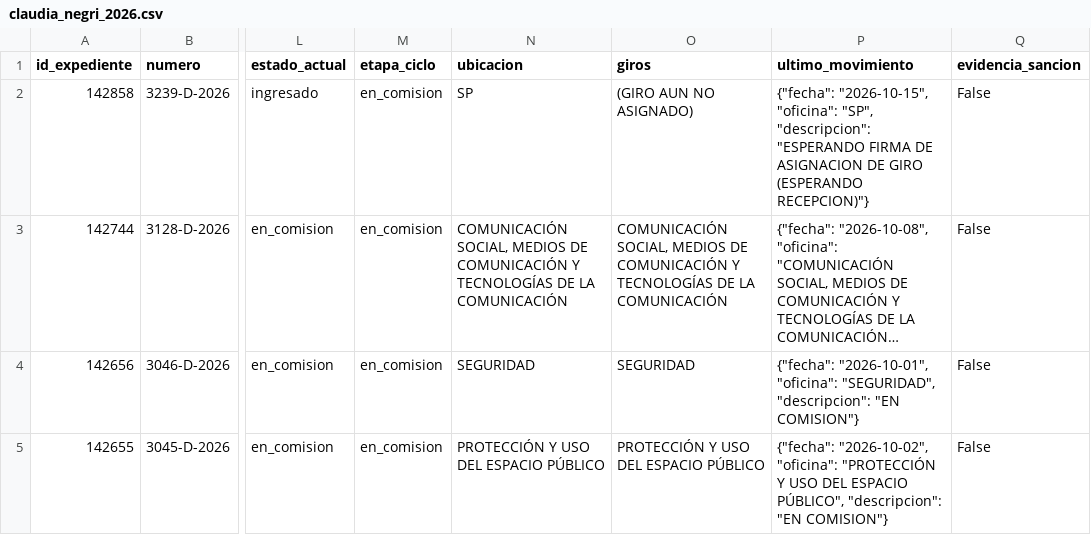
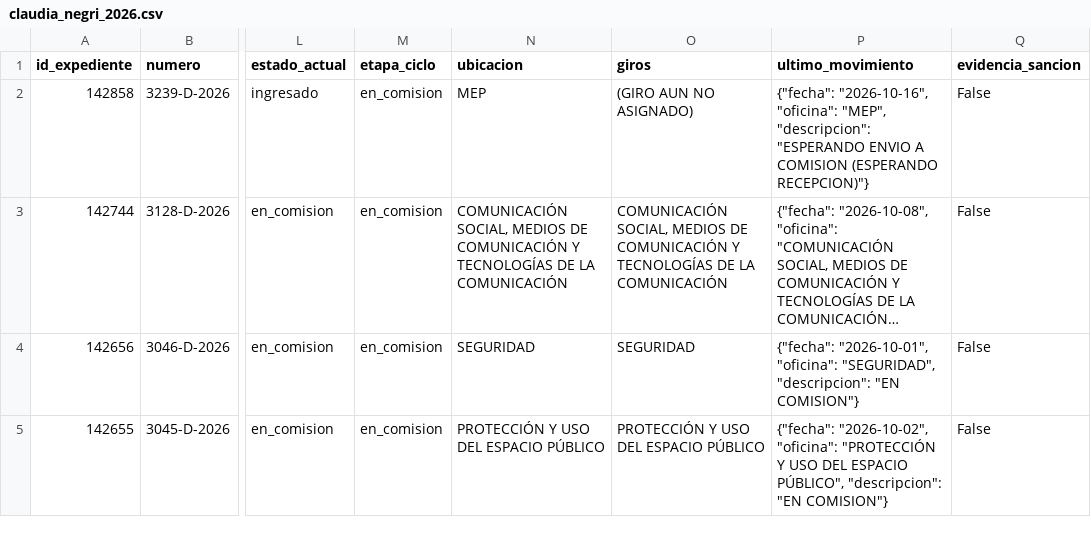
Before and after one commit to cepoes100b/CEPOES, a CSV file: auditorias/claudia_negri_2026.csv, drawn as a sheet; only a part is shown, gaps mark what is left out; long unchanged cells end in …; the diff names each change by its address in the sheet, - before the commit and + after, or states it on an @@ line.

```diff
--- a/auditorias/claudia_negri_2026.csv
+++ b/auditorias/claudia_negri_2026.csv
-N2 (ubicacion): SP
+N2 (ubicacion): MEP
-P2 (ultimo_movimiento): {"fecha": "2026-10-15", "oficina": "SP", "descripcion": "ESPERANDO FIRMA DE ASIGNACION DE GIRO (ESPERANDO RECEPCION)"}
+P2 (ultimo_movimiento): {"fecha": "2026-10-16", "oficina": "MEP", "descripcion": "ESPERANDO ENVIO A COMISION (ESPERANDO RECEPCION)"}
```
Also changed, not shown: 5 other files.
